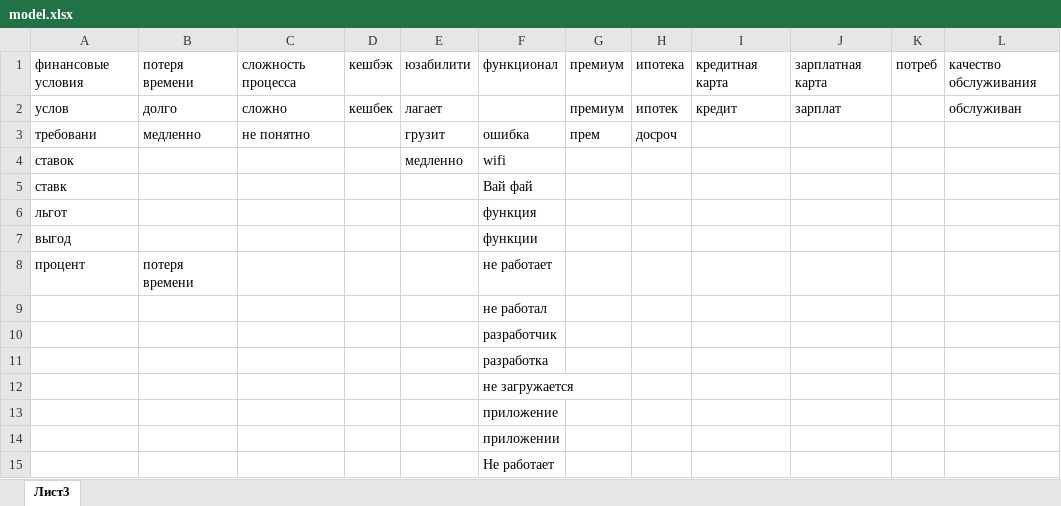
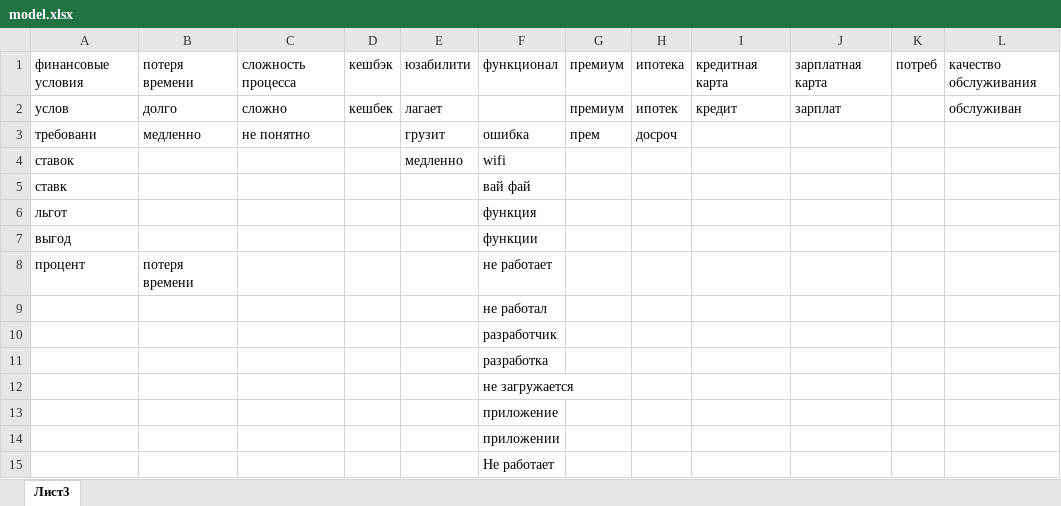
Before and after one commit to Deopster/Reviews, an Excel workbook: input/model.xlsx, sheet Лист3, drawn as a sheet; only a part is shown; values as stored, in another font and other column widths than the file's, no borders; the diff names each change by its address in the sheet, - before the commit and + after, or states it on an @@ line.

```diff
--- a/input/model.xlsx (sheet Лист3)
+++ b/input/model.xlsx (sheet Лист3)
-F5: Вай фай
+F5: вай фай
```
Also changed, not shown: static/results.xlsx, 4 other files.
